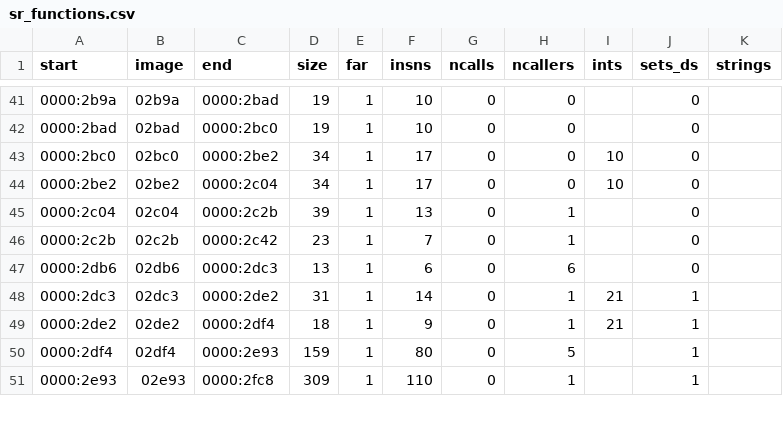
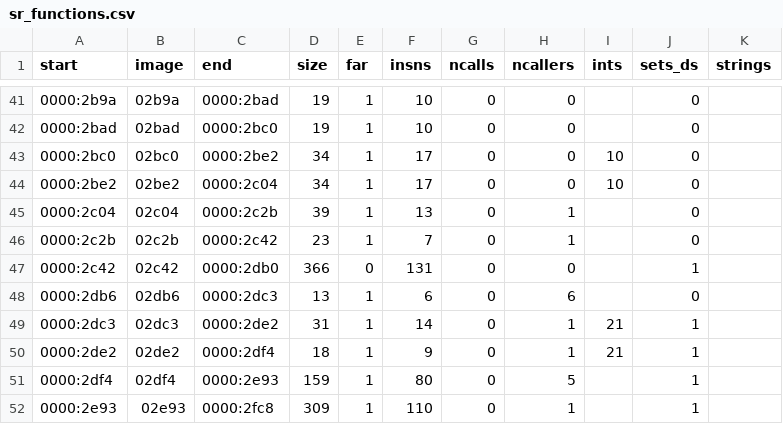
Before and after one commit to kylofon/street-rod-sdl3, a CSV file: port/sr_functions.csv, drawn as a sheet; only a part is shown, gaps mark what is left out.

```diff
--- a/port/sr_functions.csv
+++ b/port/sr_functions.csv
@@ -46,2 +46,3 @@ start,image,end,size,far,insns,ncalls,ncallers,ints,sets_ds,strings
 0000:2c2b,02c2b,0000:2c42,23,1,7,0,1,,0,""
+0000:2c42,02c42,0000:2db0,366,0,131,0,0,,1,""
 0000:2db6,02db6,0000:2dc3,13,1,6,0,6,,0,""
```
Also changed, not shown: 22 other files.
